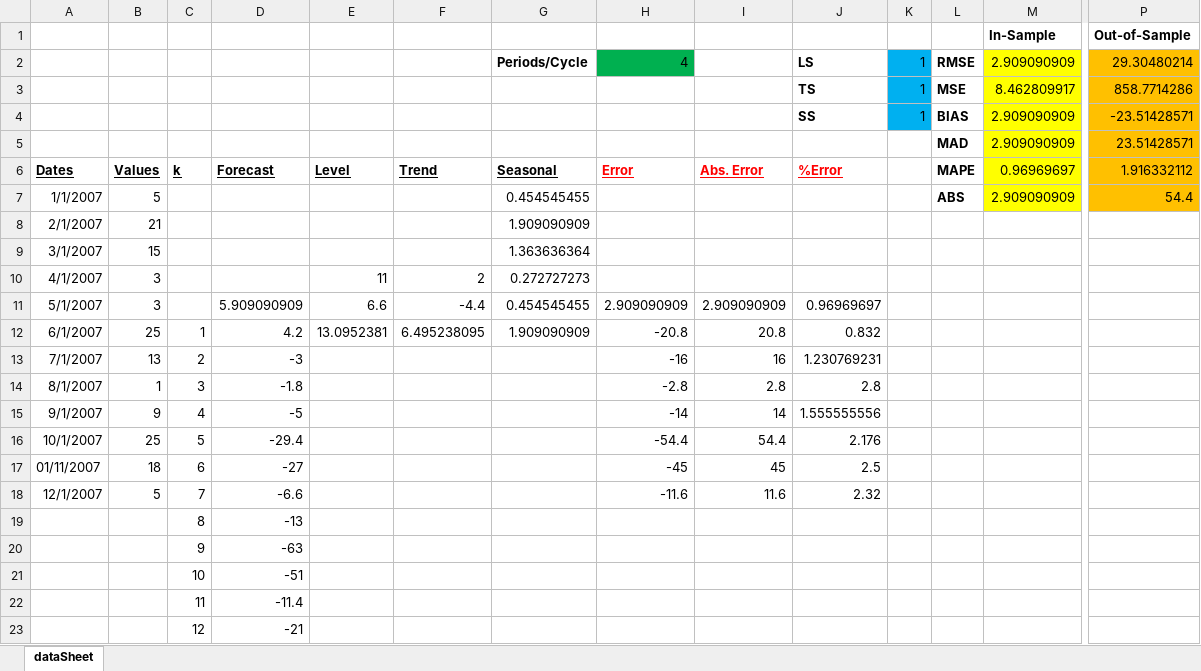
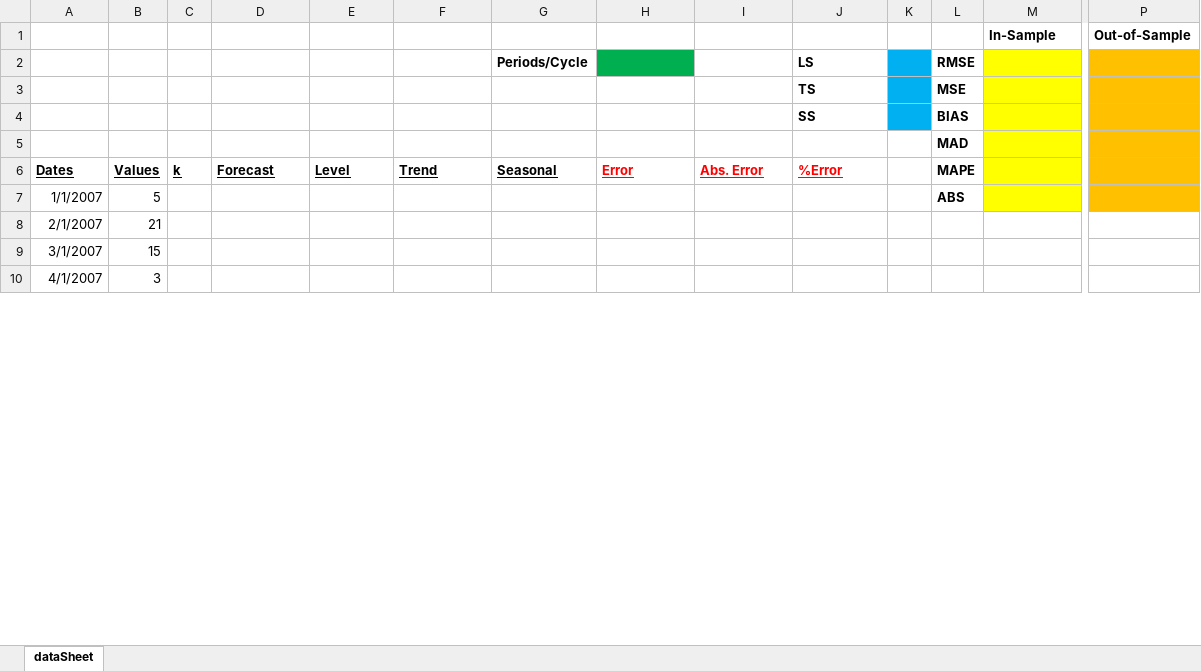
Before and after one commit to jkhemcha/om471-project, an Excel workbook: Project.xlsm, sheet dataSheet, drawn as a sheet; only a part is shown, gaps mark what is left out; values as stored, in another font and other column widths than the file's, no borders; charts and pictures not drawn; removed rows and columns are numbered as before the commit, all else as after; rows hold the shown columns only; the diff covers the shown part only; the diff names each change by its address in the sheet, - before the commit and + after, or states it on an @@ line.

```diff
--- a/Project.xlsm (sheet dataSheet)
+++ b/Project.xlsm (sheet dataSheet)
-H2: 4
+H2: (empty)
-K2:K4: 1
+K2:K4: (empty)
-M2: 2.909090909
+M2: (empty)
-P2: 29.30480214
+P2: (empty)
-M3: 8.462809917
+M3: (empty)
-P3: 858.7714286
+P3: (empty)
-M4:M5: 2.909090909
+M4:M5: (empty)
-P4: -23.51428571
+P4: (empty)
-P5: 23.51428571
+P5: (empty)
-M6: 0.96969697
+M6: (empty)
-P6: 1.916332112
+P6: (empty)
-G7: 0.454545455
+G7: (empty)
-M7: 2.909090909
+M7: (empty)
-P7: 54.4
+P7: (empty)
-G8: 1.909090909
+G8: (empty)
-G9: 1.363636364
+G9: (empty)
-E10: 11
+E10: (empty)
-F10: 2
+F10: (empty)
-G10: 0.272727273
+G10: (empty)
-row 11: 5/1/2007 | 3 |  | 5.909090909 | 6.6 | -4.4 | 0.454545455 | 2.909090909 | 2.909090909 | 0.96969697
-row 12: 6/1/2007 | 25 | 1 | 4.2 | 13.0952381 | 6.495238095 | 1.909090909 | -20.8 | 20.8 | 0.832
-row 13: 7/1/2007 | 13 | 2 | -3 |  |  |  | -16 | 16 | 1.230769231
-row 14: 8/1/2007 | 1 | 3 | -1.8 |  |  |  | -2.8 | 2.8 | 2.8
-row 15: 9/1/2007 | 9 | 4 | -5 |  |  |  | -14 | 14 | 1.555555556
-row 16: 10/1/2007 | 25 | 5 | -29.4 |  |  |  | -54.4 | 54.4 | 2.176
-row 17: 01/11/2007 | 18 | 6 | -27 |  |  |  | -45 | 45 | 2.5
-row 18: 12/1/2007 | 5 | 7 | -6.6 |  |  |  | -11.6 | 11.6 | 2.32
-row 19:  |  | 8 | -13
-row 20:  |  | 9 | -63
-row 21:  |  | 10 | -51
-row 22:  |  | 11 | -11.4
-row 23:  |  | 12 | -21
```
Also changed, not shown: 8 added rows and 3 removed rows elsewhere in this sheet, charts or pictures.
